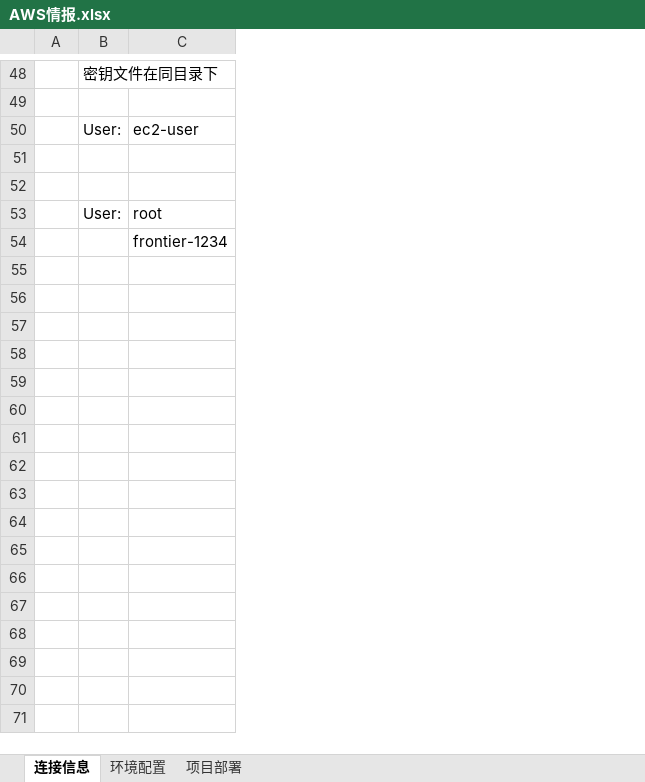
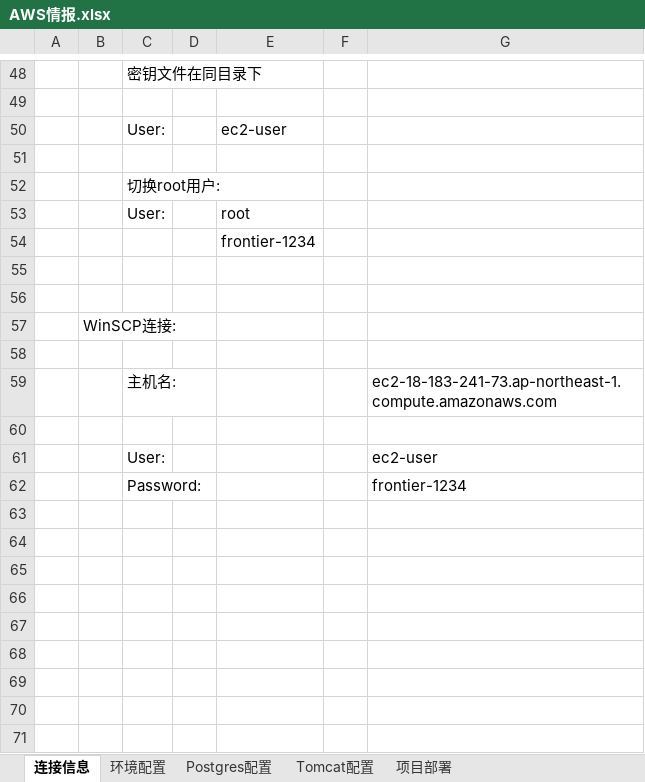
Before and after one commit to frontier-info/xiangqin, an Excel workbook: 99.Other/AWS情报.xlsx, sheet 连接信息, drawn as a sheet; only a part is shown, gaps mark what is left out; values as stored, in another font and other column widths than the file's, no borders; charts and pictures not drawn; addresses are those after the commit; the diff covers the shown part only; the diff names each change by its address in the sheet, - before the commit and + after, or states it on an @@ line.

```diff
--- a/99.Other/AWS情报.xlsx (sheet 连接信息)
+++ b/99.Other/AWS情报.xlsx (sheet 连接信息)
+sheet tab: Postgres配置
+sheet tab: Tomcat配置
+column B, empty
+column D, empty
+column F, empty
+column G, empty
-C52: (empty)
+C52: 切换root用户:
+row 55: (empty)
+row 56: (empty)
+row 57:  | WinSCP连接:
+row 58: (empty)
+row 59:  |  | 主机名: |  |  |  | ec2-18-183-241-73.ap-northeast-1.compute.amazonaws.com
+row 60: (empty)
+row 61:  |  | User: |  |  |  | ec2-user
+row 62:  |  | Password: |  |  |  | frontier-1234
+row 63: (empty)
+row 64: (empty)
+row 65: (empty)
+row 66: (empty)
+row 67: (empty)
+row 68: (empty)
+row 69: (empty)
+row 70: (empty)
+row 71: (empty)
```
Also changed, not shown: 48 added rows and 1 edited cell elsewhere in this sheet, sheet 环境配置, sheet 项目部署, charts or pictures, 1 other file.
